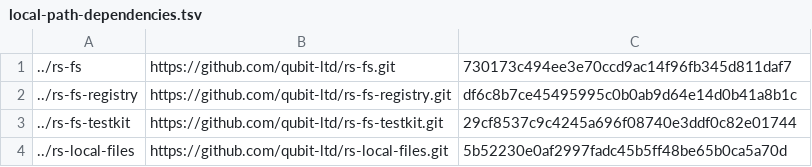
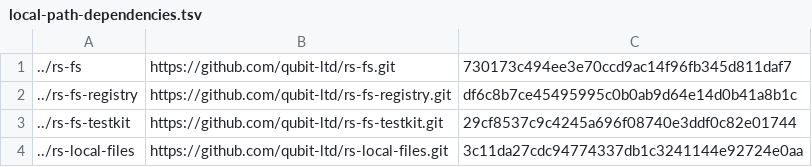
Before and after one commit to qubit-ltd/rs-fs-local, a TSV file: .infra/ci/local-path-dependencies.tsv, drawn as a sheet.

Commit message:
ci: refresh local-files source pin

```diff
--- a/.infra/ci/local-path-dependencies.tsv
+++ b/.infra/ci/local-path-dependencies.tsv
@@ -3,2 +3,2 @@
 ../rs-fs-testkit	https://github.com/qubit-ltd/rs-fs-testkit.git	29cf8537c9c4245a696f08740e3ddf0c82e01744
-../rs-local-files	https://github.com/qubit-ltd/rs-local-files.git	5b52230e0af2997fadc45b5ff48be65b0ca5a70d
+../rs-local-files	https://github.com/qubit-ltd/rs-local-files.git	3c11da27cdc94774337db1c3241144e92724e0aa
```
